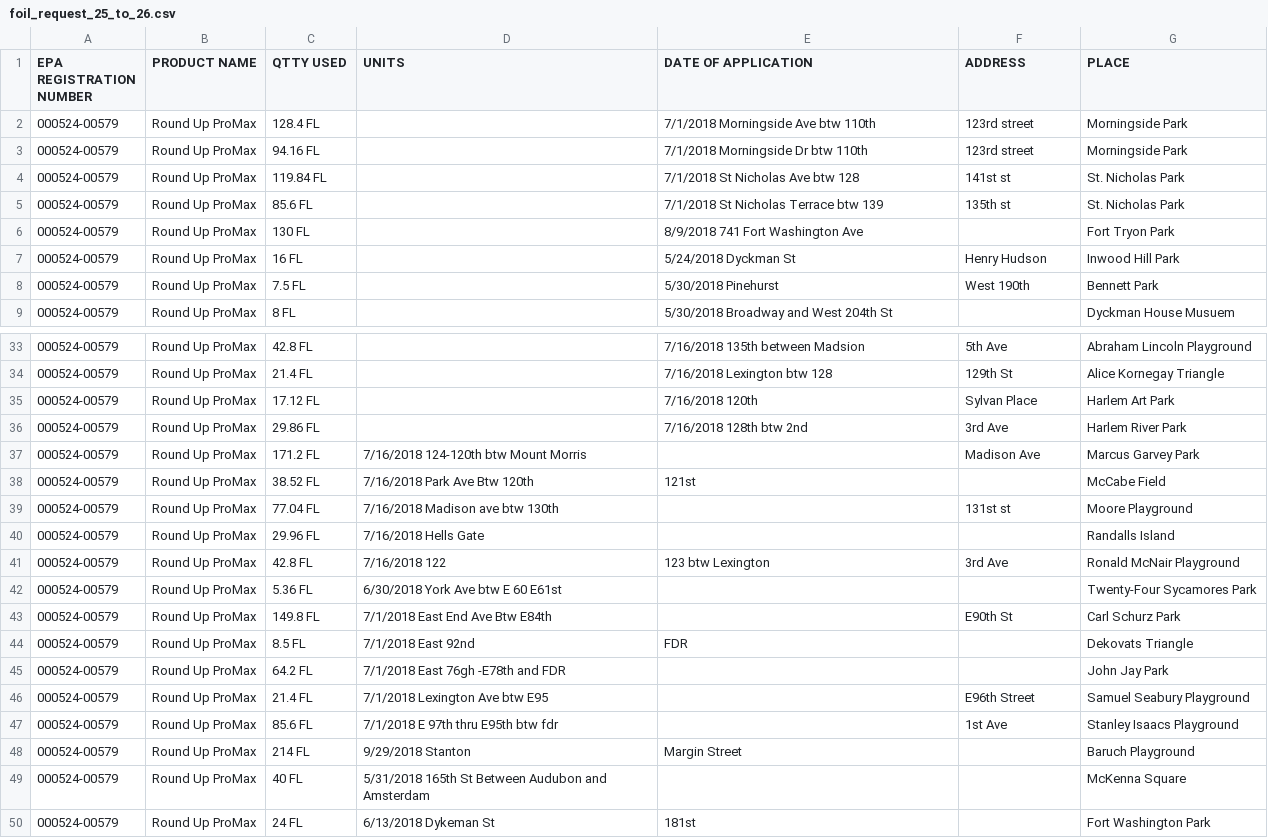
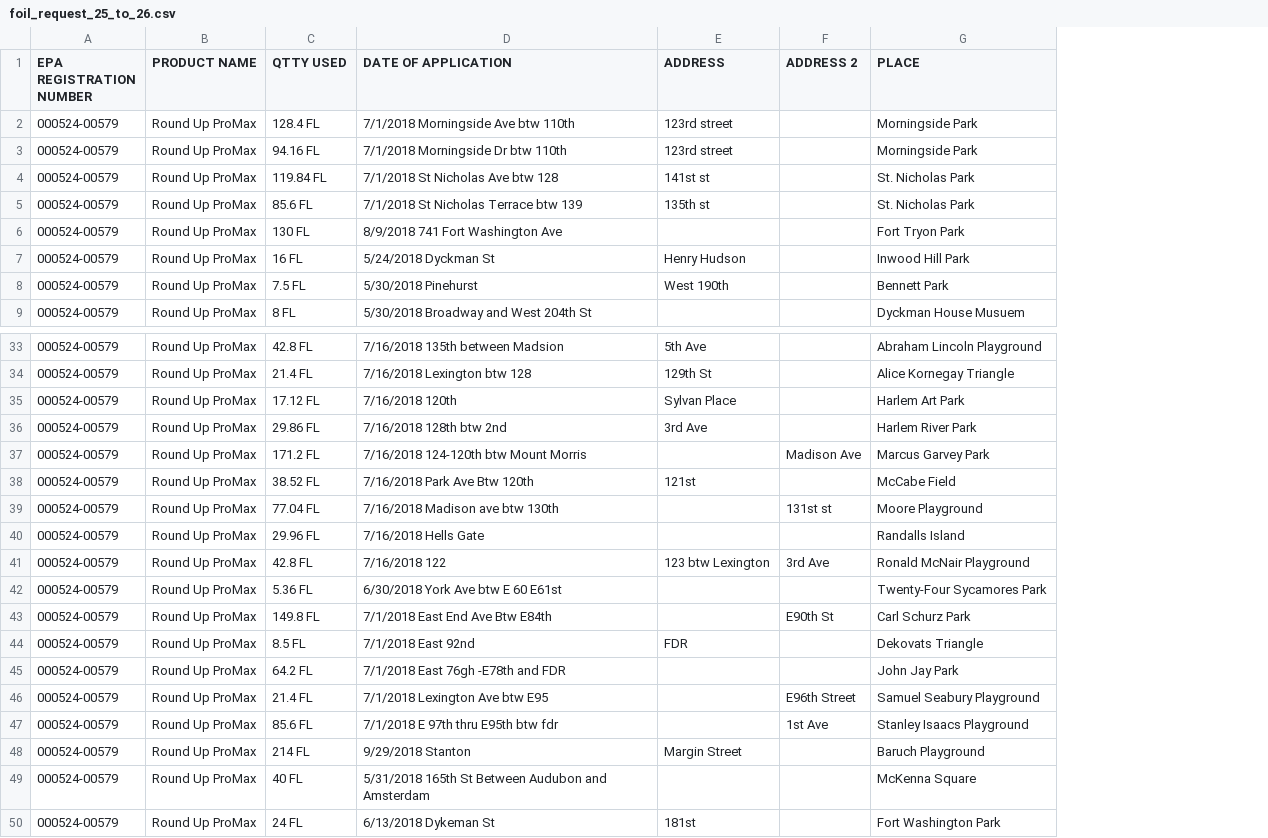
Before and after one commit to nu-analytics/glycophosate_data, a CSV file: foil_request_25_to_26.csv, drawn as a sheet; only a part is shown, gaps mark what is left out; removed rows and columns are numbered as before the commit, all else as after; the diff names each change by its address in the sheet, - before the commit and + after, or states it on an @@ line.

```diff
--- a/foil_request_25_to_26.csv
+++ b/foil_request_25_to_26.csv
-column D (UNITS), rows 37-50: 7/16/2018 124-120th btw Mount Morris | 7/16/2018 Park Ave Btw 120th | 7/16/2018 Madison ave btw 130th | 7/16/2018 Hells Gate | 7/16/2018 122 | 6/30/2018 York Ave btw E 60 E61st | 7/1/2018 East End Ave Btw E84th | 7/1/2018 East 92nd | 7/1/2018 East 76gh -E78th and FDR | 7/1/2018 Lexington Ave btw E95 | 7/1/2018 E 97th thru E95th btw fdr | 9/29/2018 Stanton | 5/31/2018 165th St Between Audubon and Amsterdam | 6/13/2018 Dykeman St
+column F (ADDRESS 2), rows 37-47: Madison Ave |  | 131st st |  | 3rd Ave |  | E90th St |  |  | E96th Street | 1st Ave
-D37 (DATE OF APPLICATION): (empty)
+D37 (DATE OF APPLICATION): 7/16/2018 124-120th btw Mount Morris
-E37 (ADDRESS): Madison Ave
+E37 (ADDRESS): (empty)
-D38 (DATE OF APPLICATION): 121st
+D38 (DATE OF APPLICATION): 7/16/2018 Park Ave Btw 120th
-E38 (ADDRESS): (empty)
+E38 (ADDRESS): 121st
-D39 (DATE OF APPLICATION): (empty)
+D39 (DATE OF APPLICATION): 7/16/2018 Madison ave btw 130th
-E39 (ADDRESS): 131st st
+E39 (ADDRESS): (empty)
-D40 (DATE OF APPLICATION): (empty)
+D40 (DATE OF APPLICATION): 7/16/2018 Hells Gate
-D41 (DATE OF APPLICATION): 123 btw Lexington
+D41 (DATE OF APPLICATION): 7/16/2018 122
-E41 (ADDRESS): 3rd Ave
+E41 (ADDRESS): 123 btw Lexington
-D42 (DATE OF APPLICATION): (empty)
+D42 (DATE OF APPLICATION): 6/30/2018 York Ave btw E 60 E61st
-D43 (DATE OF APPLICATION): (empty)
+D43 (DATE OF APPLICATION): 7/1/2018 East End Ave Btw E84th
-E43 (ADDRESS): E90th St
+E43 (ADDRESS): (empty)
-D44 (DATE OF APPLICATION): FDR
+D44 (DATE OF APPLICATION): 7/1/2018 East 92nd
-E44 (ADDRESS): (empty)
+E44 (ADDRESS): FDR
-D45 (DATE OF APPLICATION): (empty)
+D45 (DATE OF APPLICATION): 7/1/2018 East 76gh -E78th and FDR
-D46 (DATE OF APPLICATION): (empty)
+D46 (DATE OF APPLICATION): 7/1/2018 Lexington Ave btw E95
-E46 (ADDRESS): E96th Street
+E46 (ADDRESS): (empty)
-D47 (DATE OF APPLICATION): (empty)
+D47 (DATE OF APPLICATION): 7/1/2018 E 97th thru E95th btw fdr
-E47 (ADDRESS): 1st Ave
+E47 (ADDRESS): (empty)
-D48 (DATE OF APPLICATION): Margin Street
+D48 (DATE OF APPLICATION): 9/29/2018 Stanton
-E48 (ADDRESS): (empty)
+E48 (ADDRESS): Margin Street
-D49 (DATE OF APPLICATION): (empty)
+D49 (DATE OF APPLICATION): 5/31/2018 165th St Between Audubon and Amsterdam
-D50 (DATE OF APPLICATION): 181st
+D50 (DATE OF APPLICATION): 6/13/2018 Dykeman St
-E50 (ADDRESS): (empty)
+E50 (ADDRESS): 181st
```
Also changed, not shown: foil_request_21_to_24.csv, foil_request_27_to_29.csv, 6 other files.
